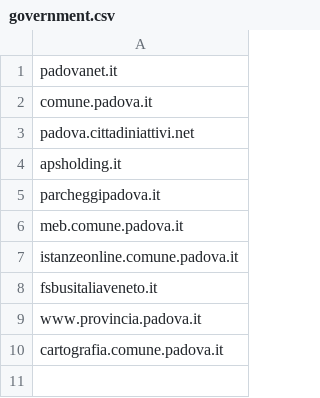
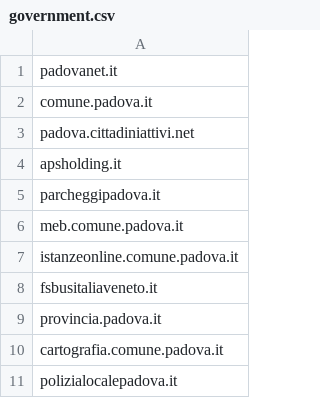
Before and after one commit to peterampazzo/padova-domains, a CSV file: government.csv, drawn as a sheet.

Commit message:
added local police

```diff
--- a/government.csv
+++ b/government.csv
@@ -8,3 +8,4 @@ istanzeonline.comune.padova.it
 fsbusitaliaveneto.it
-www.provincia.padova.it
+provincia.padova.it
 cartografia.comune.padova.it
+polizialocalepadova.it
```
